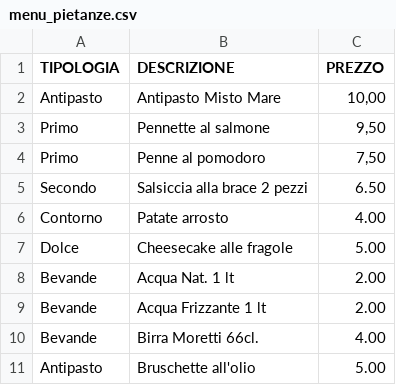
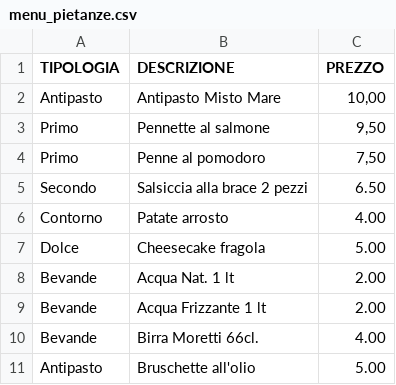
Before and after one commit to UserH725/comande-ristorante, a CSV file: menu_pietanze.csv, drawn as a sheet; only a part is shown.

Commit message:
Aggiornato menu pietanze

```diff
--- a/menu_pietanze.csv
+++ b/menu_pietanze.csv
@@ -6,3 +6,3 @@ Secondo;Salsiccia alla brace 2 pezzi;6.50
 Contorno;Patate arrosto;4.00
-Dolce;Cheesecake alle fragole;5.00
+Dolce;Cheesecake fragola;5.00
 Bevande;Acqua Nat. 1 lt;2.00
```
